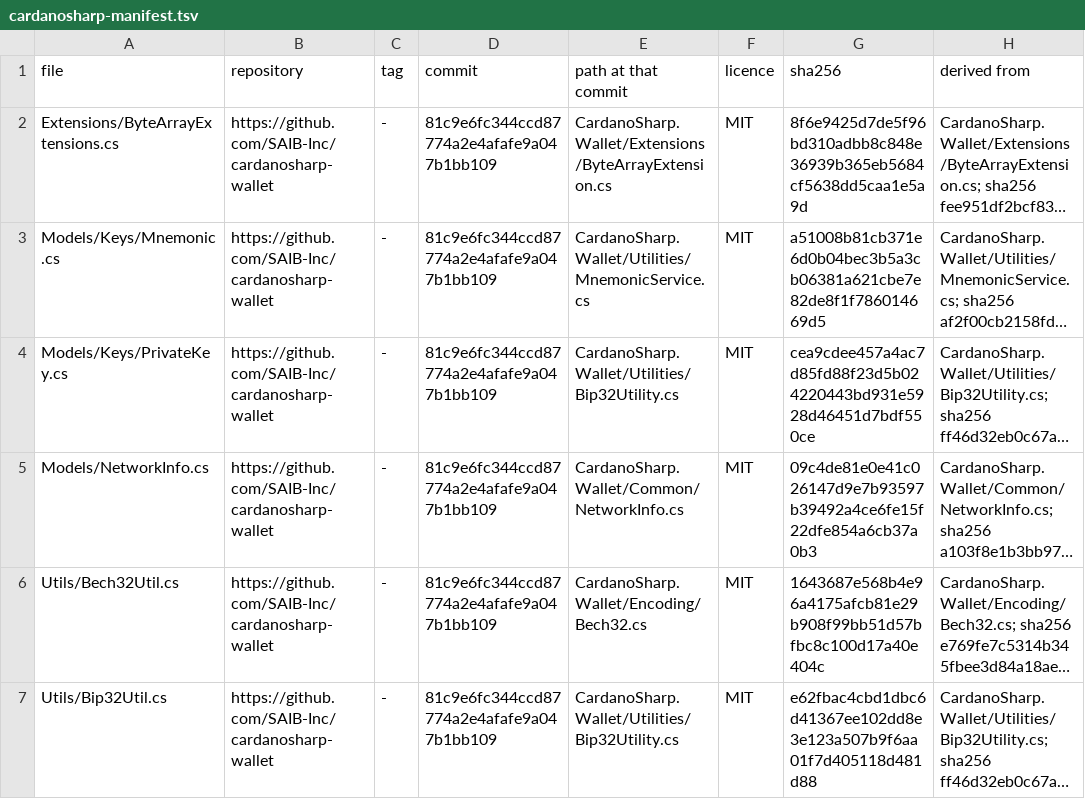
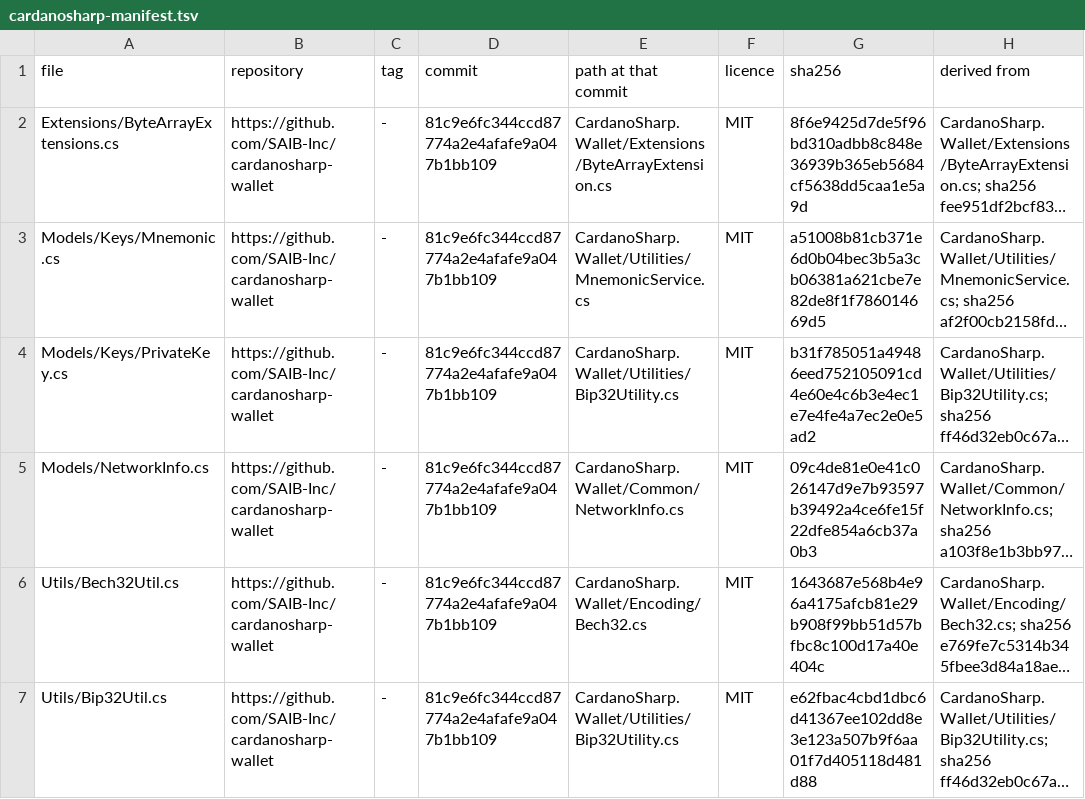
Before and after one commit to SAIB-Inc/Chrysalis, a TSV file: src/Chrysalis.Wallet/cardanosharp-manifest.tsv, drawn as a sheet; long unchanged cells end in …; the diff names each change by its address in the sheet, - before the commit and + after, or states it on an @@ line.

```diff
--- a/src/Chrysalis.Wallet/cardanosharp-manifest.tsv
+++ b/src/Chrysalis.Wallet/cardanosharp-manifest.tsv
-G4 (sha256): cea9cdee457a4ac7d85fd88f23d5b024220443bd931e5928d46451d7bdf550ce
+G4 (sha256): b31f785051a49486eed752105091cd4e60e4c6b3e4ec1e7e4fe4a7ec2e0e5ad2
```
Also changed, not shown: src/Chrysalis.Crypto/Ed25519/manifest.tsv, 8 other files.
